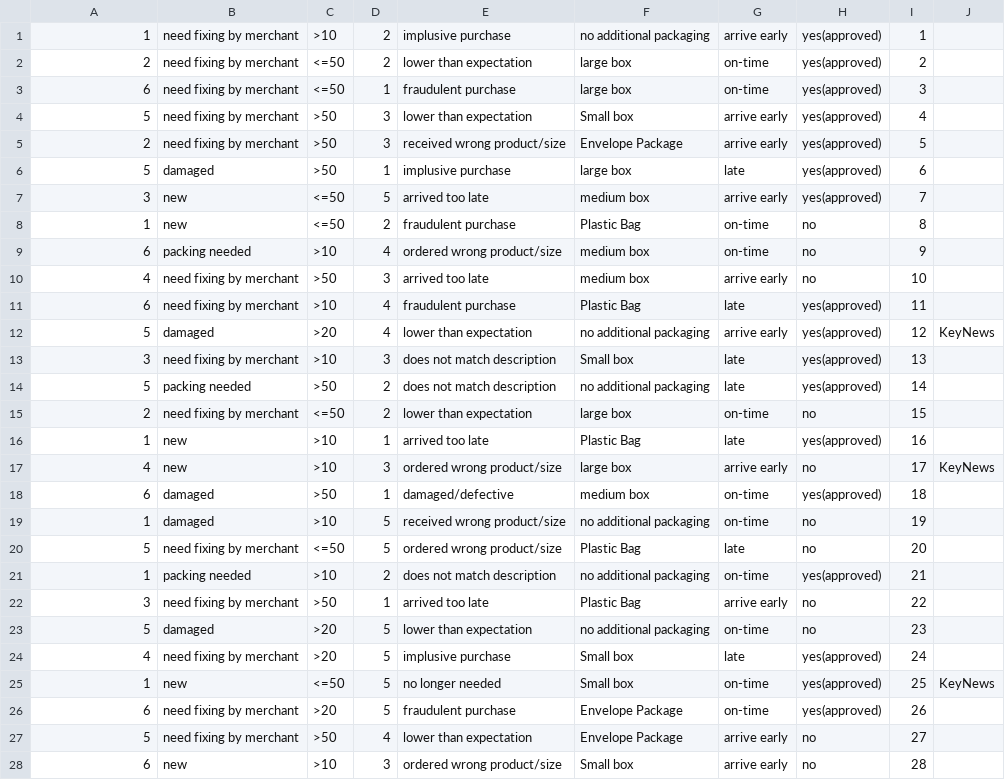
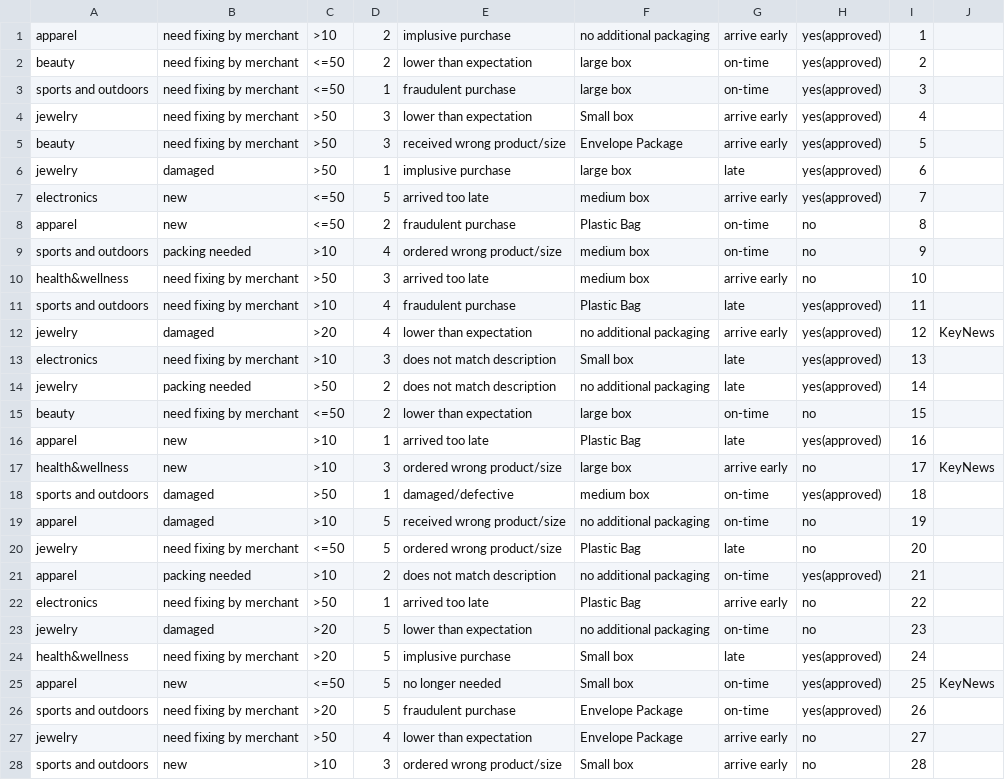
Before and after one commit to Horo2/Winter-Game-Jam, a CSV file: Assets/DataSheet.csv, drawn as a sheet; only a part is shown; the diff covers the shown part only.

Commit message:
Update DataSheet.csv

```diff
--- a/Assets/DataSheet.csv
+++ b/Assets/DataSheet.csv
@@ -1,28 +1,28 @@
-1,need fixing by merchant,>10,2,implusive purchase,no additional packaging,arrive early,yes(approved),1,
-2,need fixing by merchant,<=50,2,lower than expectation,large box,on-time,yes(approved),2,
-6,need fixing by merchant,<=50,1,fraudulent purchase,large box,on-time,yes(approved),3,
-5,need fixing by merchant,>50,3,lower than expectation,Small box,arrive early,yes(approved),4,
-2,need fixing by merchant,>50,3,received wrong product/size,Envelope Package,arrive early,yes(approved),5,
-5,damaged,>50,1,implusive purchase,large box,late,yes(approved),6,
-3,new ,<=50,5,arrived too late,medium box,arrive early,yes(approved),7,
-1,new ,<=50,2,fraudulent purchase,Plastic Bag,on-time,no,8,
-6,packing needed,>10,4,ordered wrong product/size,medium box,on-time,no,9,
-4,need fixing by merchant,>50,3,arrived too late,medium box,arrive early,no,10,
-6,need fixing by merchant,>10,4,fraudulent purchase,Plastic Bag,late,yes(approved),11,
-5,damaged,>20,4,lower than expectation,no additional packaging,arrive early,yes(approved),12,KeyNews
-3,need fixing by merchant,>10,3,does not match description,Small box,late,yes(approved),13,
-5,packing needed,>50,2,does not match description,no additional packaging,late,yes(approved),14,
-2,need fixing by merchant,<=50,2,lower than expectation,large box,on-time,no,15,
-1,new ,>10,1,arrived too late,Plastic Bag,late,yes(approved),16,
-4,new,>10,3,ordered wrong product/size,large box,arrive early,no,17,KeyNews
-6,damaged,>50,1,damaged/defective,medium box,on-time,yes(approved),18,
-1,damaged,>10,5,received wrong product/size,no additional packaging,on-time,no,19,
-5,need fixing by merchant,<=50,5,ordered wrong product/size,Plastic Bag,late,no,20,
-1,packing needed,>10,2,does not match description,no additional packaging,on-time,yes(approved),21,
-3,need fixing by merchant,>50,1,arrived too late,Plastic Bag,arrive early,no,22,
-5,damaged,>20,5,lower than expectation,no additional packaging,on-time,no,23,
-4,need fixing by merchant,>20,5,implusive purchase,Small box,late,yes(approved),24,
-1,new,<=50,5,no longer needed,Small box,on-time,yes(approved),25,KeyNews
-6,need fixing by merchant,>20,5,fraudulent purchase,Envelope Package,on-time,yes(approved),26,
-5,need fixing by merchant,>50,4,lower than expectation,Envelope Package,arrive early,no,27,
-6,new ,>10,3,ordered wrong product/size,Small box,arrive early,no,28,
+apparel,need fixing by merchant,>10,2,implusive purchase,no additional packaging,arrive early,yes(approved),1,
+beauty,need fixing by merchant,<=50,2,lower than expectation,large box,on-time,yes(approved),2,
+sports and outdoors,need fixing by merchant,<=50,1,fraudulent purchase,large box,on-time,yes(approved),3,
+jewelry,need fixing by merchant,>50,3,lower than expectation,Small box,arrive early,yes(approved),4,
+beauty,need fixing by merchant,>50,3,received wrong product/size,Envelope Package,arrive early,yes(approved),5,
+jewelry,damaged,>50,1,implusive purchase,large box,late,yes(approved),6,
+electronics,new ,<=50,5,arrived too late,medium box,arrive early,yes(approved),7,
+apparel,new ,<=50,2,fraudulent purchase,Plastic Bag,on-time,no,8,
+sports and outdoors,packing needed,>10,4,ordered wrong product/size,medium box,on-time,no,9,
+health&wellness,need fixing by merchant,>50,3,arrived too late,medium box,arrive early,no,10,
+sports and outdoors,need fixing by merchant,>10,4,fraudulent purchase,Plastic Bag,late,yes(approved),11,
+jewelry,damaged,>20,4,lower than expectation,no additional packaging,arrive early,yes(approved),12,KeyNews
+electronics,need fixing by merchant,>10,3,does not match description,Small box,late,yes(approved),13,
+jewelry,packing needed,>50,2,does not match description,no additional packaging,late,yes(approved),14,
+beauty,need fixing by merchant,<=50,2,lower than expectation,large box,on-time,no,15,
+apparel,new ,>10,1,arrived too late,Plastic Bag,late,yes(approved),16,
+health&wellness,new,>10,3,ordered wrong product/size,large box,arrive early,no,17,KeyNews
+sports and outdoors,damaged,>50,1,damaged/defective,medium box,on-time,yes(approved),18,
+apparel,damaged,>10,5,received wrong product/size,no additional packaging,on-time,no,19,
+jewelry,need fixing by merchant,<=50,5,ordered wrong product/size,Plastic Bag,late,no,20,
+apparel,packing needed,>10,2,does not match description,no additional packaging,on-time,yes(approved),21,
+electronics,need fixing by merchant,>50,1,arrived too late,Plastic Bag,arrive early,no,22,
+jewelry,damaged,>20,5,lower than expectation,no additional packaging,on-time,no,23,
+health&wellness,need fixing by merchant,>20,5,implusive purchase,Small box,late,yes(approved),24,
+apparel,new,<=50,5,no longer needed,Small box,on-time,yes(approved),25,KeyNews
+sports and outdoors,need fixing by merchant,>20,5,fraudulent purchase,Envelope Package,on-time,yes(approved),26,
+jewelry,need fixing by merchant,>50,4,lower than expectation,Envelope Package,arrive early,no,27,
+sports and outdoors,new ,>10,3,ordered wrong product/size,Small box,arrive early,no,28,
```
Also changed, not shown: 20 edited cells elsewhere in this file.
